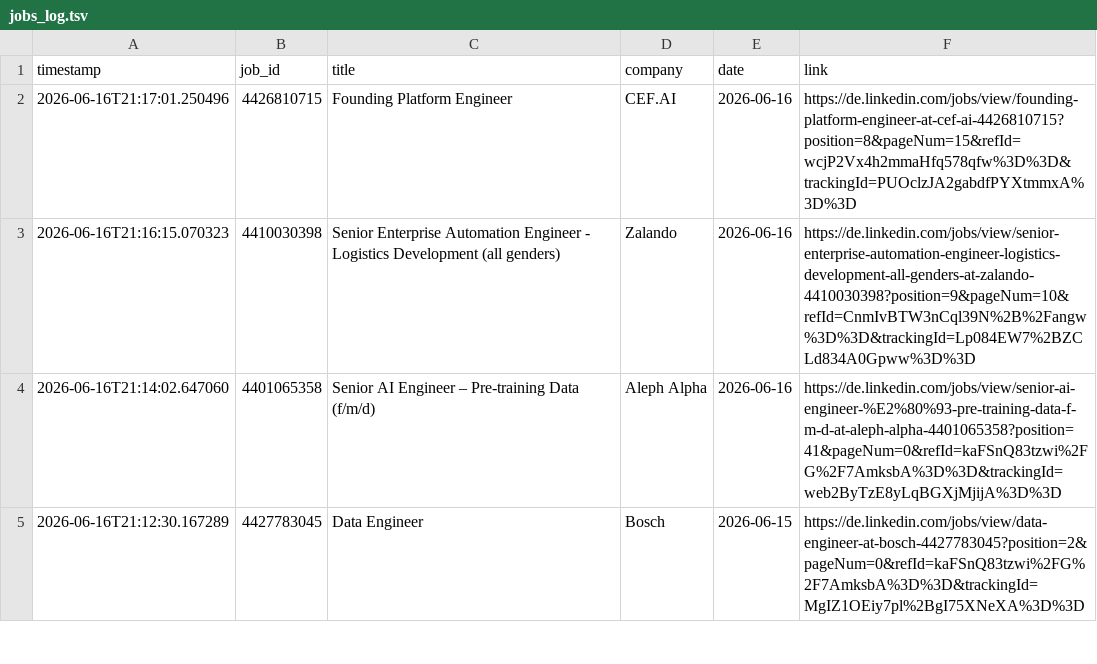
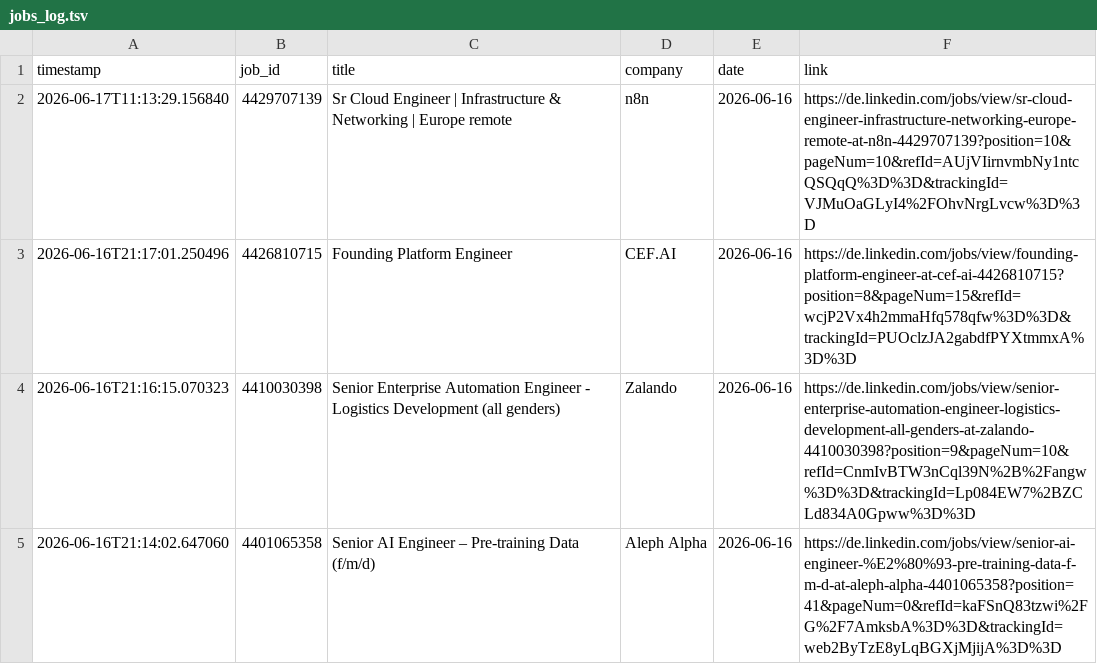
Before and after one commit to mugundanaswin/Data_Engineering, a TSV file: webscrapping_projects/scheduled/outputs/jobs_log.tsv, drawn as a sheet; only a part is shown; the shorter side is filled out with more unchanged rows; the diff names each change by its address in the sheet, - before the commit and + after, or states it on an @@ line.

```diff
--- a/webscrapping_projects/scheduled/outputs/jobs_log.tsv
+++ b/webscrapping_projects/scheduled/outputs/jobs_log.tsv
+row 2: 2026-06-17T11:13:29.156840 | 4429707139 | Sr Cloud Engineer | Infrastructure & Networking | Europe remote | n8n | 2026-06-16 | https://de.linkedin.com/jobs/view/sr-cloud-engineer-infrastructure-networking-europe-remote-at-n8n-4429707139?position=10&pageNum=10&refId=AUjVIirnvmbNy1ntcQSQqQ%3D%3D&trackingId=VJMuOaGLyI4%2FOhvNrgLvcw%3D%3D
```
